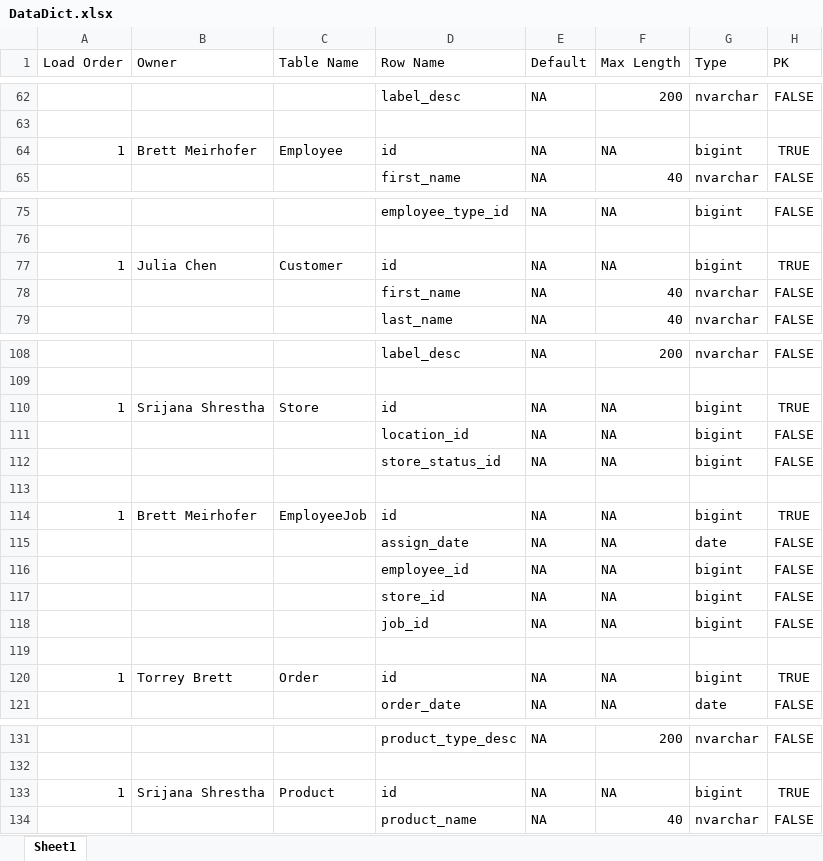
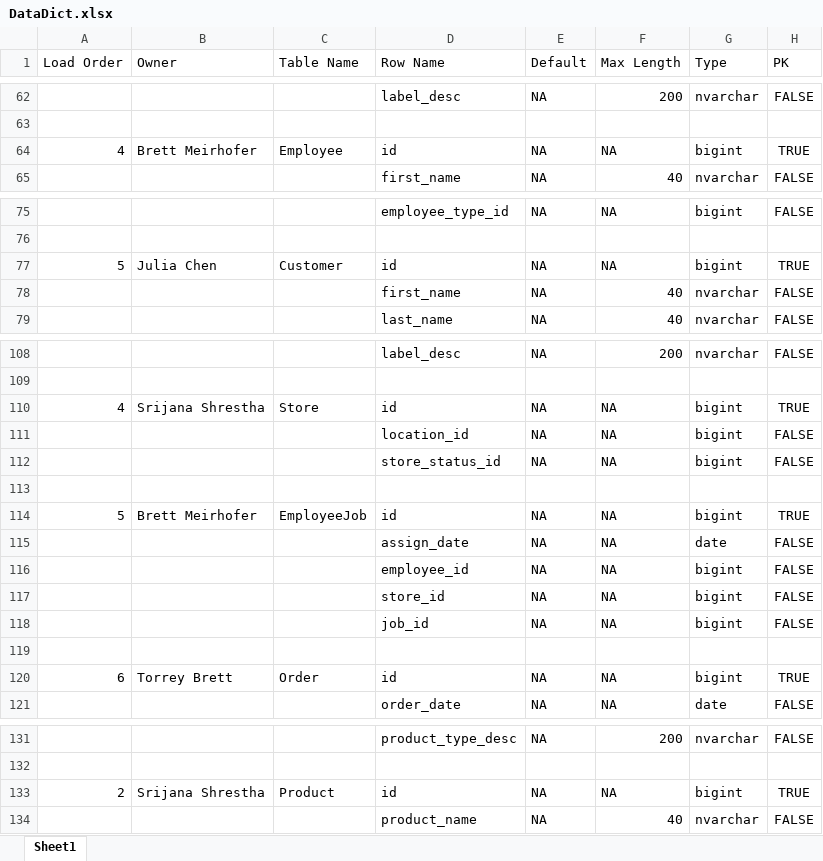
Before and after one commit to rebeccahut/TechspireProject, an Excel workbook: TechspireSite/TechspireSite/GeneratedFiles/DataDict.xlsx, sheet Sheet1, drawn as a sheet; only a part is shown, gaps mark what is left out; values as stored, in another font and other column widths than the file's, no borders; table styles not drawn; the diff covers the shown part only; the diff names each change by its address in the sheet, - before the commit and + after, or states it on an @@ line.

Commit message:
Set All Model Load Orders

```diff
--- a/TechspireSite/TechspireSite/GeneratedFiles/DataDict.xlsx (sheet Sheet1)
+++ b/TechspireSite/TechspireSite/GeneratedFiles/DataDict.xlsx (sheet Sheet1)
-A64 (Load Order): 1
+A64 (Load Order): 4
-A77 (Load Order): 1
+A77 (Load Order): 5
-A110 (Load Order): 1
+A110 (Load Order): 4
-A114 (Load Order): 1
+A114 (Load Order): 5
-A120 (Load Order): 1
+A120 (Load Order): 6
-A133 (Load Order): 1
+A133 (Load Order): 2
```
Also changed, not shown: 11 edited cells elsewhere in this sheet, 1 other file.
